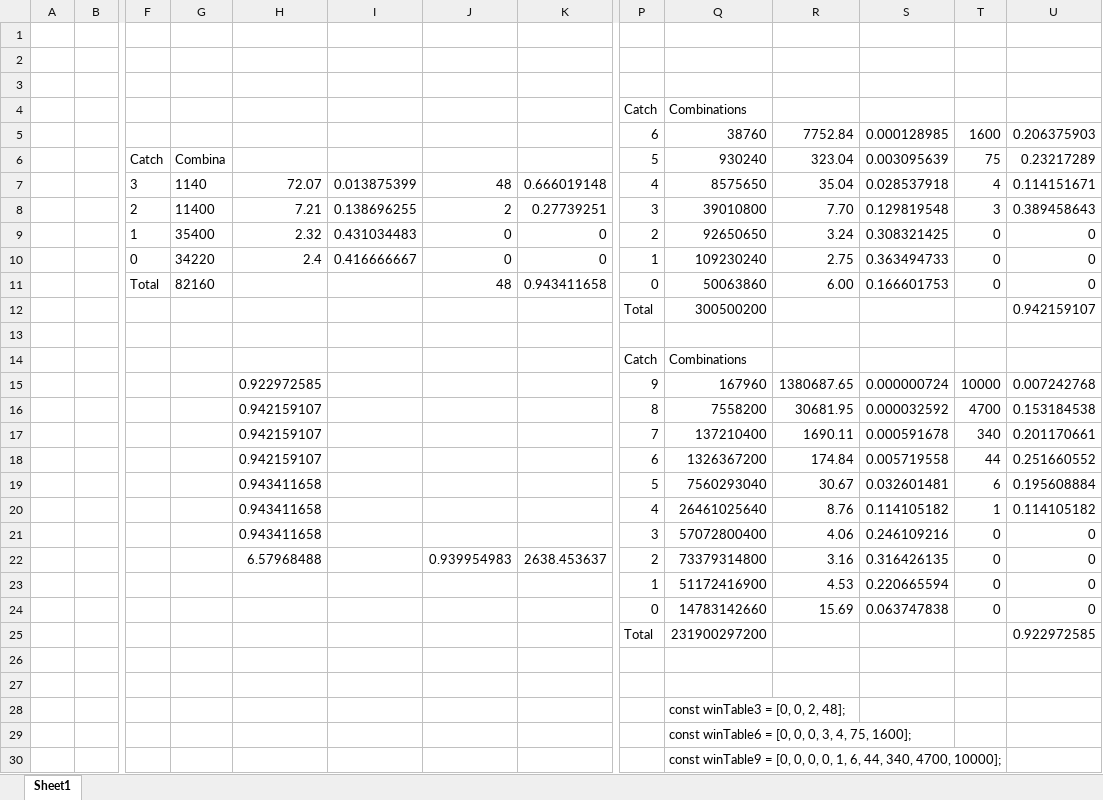
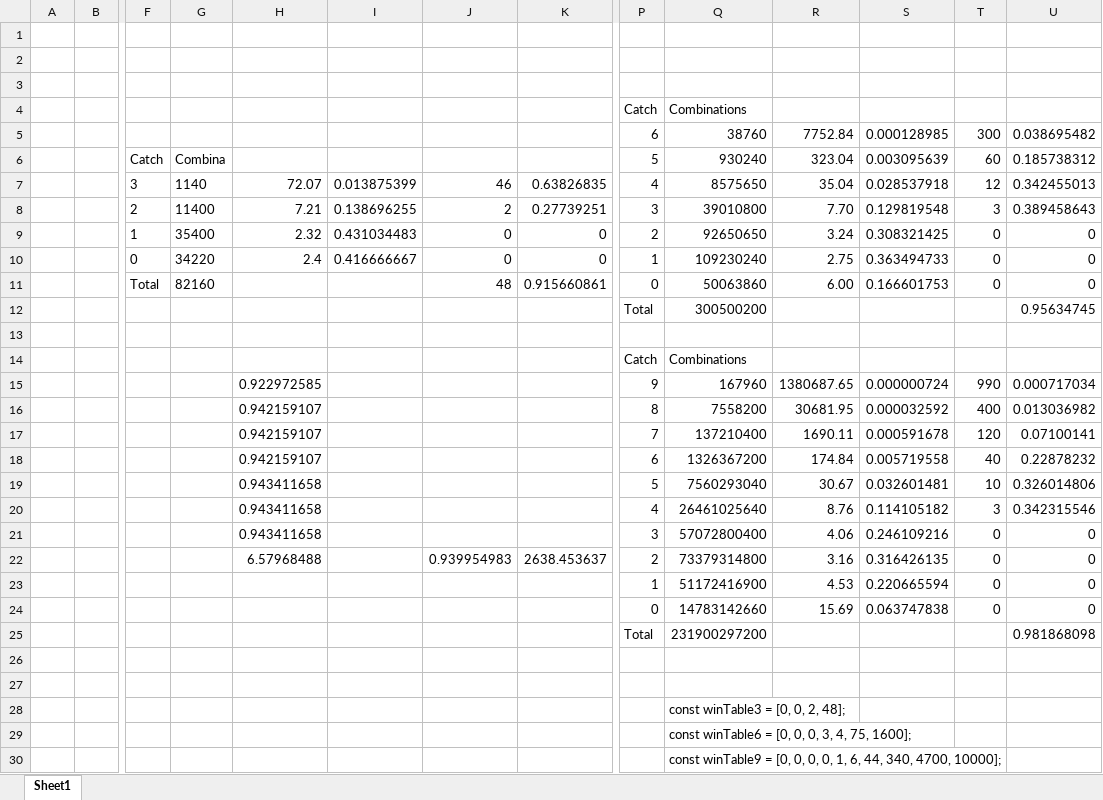
Before and after one commit to bvorie/keno-tracking-app, an Excel workbook: odds.xlsx, sheet Sheet1, drawn as a sheet; only a part is shown, gaps mark what is left out; values as stored, in another font and other column widths than the file's, no borders; removed rows and columns are numbered as before the commit, all else as after; rows hold the shown columns only; the diff names each change by its address in the sheet, - before the commit and + after, or states it on an @@ line.

```diff
--- a/odds.xlsx (sheet Sheet1)
+++ b/odds.xlsx (sheet Sheet1)
-T5: 1600
+T5: 300
-U5: 0.206375903
+U5: 0.038695482
-row 6:  |  | Catch | Combina |  |  |  |  | 5 | 930240 | 323.04 | 0.003095639 | 75 | 0.23217289
-row 7:  |  | 3 | 1140 | 72.07 | 0.013875399 | 48 | 0.666019148 | 4 | 8575650 | 35.04 | 0.028537918 | 4 | 0.114151671
+row 6:  |  | Catch | Combina |  |  |  |  | 5 | 930240 | 323.04 | 0.003095639 | 60 | 0.185738312
+row 7:  |  | 3 | 1140 | 72.07 | 0.013875399 | 46 | 0.63826835 | 4 | 8575650 | 35.04 | 0.028537918 | 12 | 0.342455013
-K11: 0.943411658
+K11: 0.915660861
-U12: 0.942159107
+U12: 0.95634745
-T15: 10000
+T15: 990
-U15: 0.007242768
+U15: 0.000717034
-T16: 4700
+T16: 400
-U16: 0.153184538
+U16: 0.013036982
-T17: 340
+T17: 120
-U17: 0.201170661
+U17: 0.07100141
-T18: 44
+T18: 40
-U18: 0.251660552
+U18: 0.22878232
-T19: 6
+T19: 10
-U19: 0.195608884
+U19: 0.326014806
-T20: 1
+T20: 3
-U20: 0.114105182
+U20: 0.342315546
-U25: 0.922972585
+U25: 0.981868098
```
Also changed, not shown: 2 other files.
